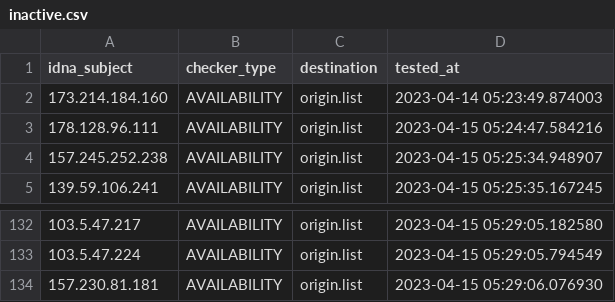
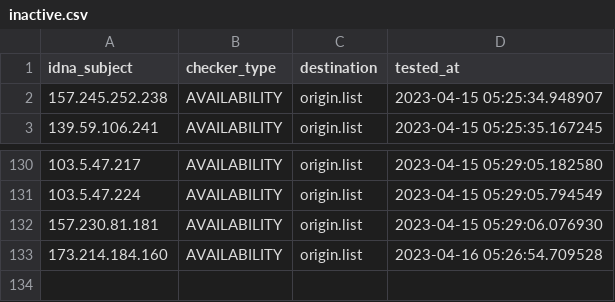
Before and after one commit to dead-hosts/AdBlockID-Plus_realodix, a CSV file: .pyfunceble/inactive.csv, drawn as a sheet; only a part is shown, gaps mark what is left out.

```diff
--- a/.pyfunceble/inactive.csv
+++ b/.pyfunceble/inactive.csv
@@ -1,4 +1,2 @@
 idna_subject,checker_type,destination,tested_at
-173.214.184.160,AVAILABILITY,origin.list,2023-04-14 05:23:49.874003
-178.128.96.111,AVAILABILITY,origin.list,2023-04-15 05:24:47.584216
 157.245.252.238,AVAILABILITY,origin.list,2023-04-15 05:25:34.948907
@@ -134 +132,2 @@ idna_subject,checker_type,destination,tested_at
 157.230.81.181,AVAILABILITY,origin.list,2023-04-15 05:29:06.076930
+173.214.184.160,AVAILABILITY,origin.list,2023-04-16 05:26:54.709528
```
Also changed, not shown: 10 other files.
